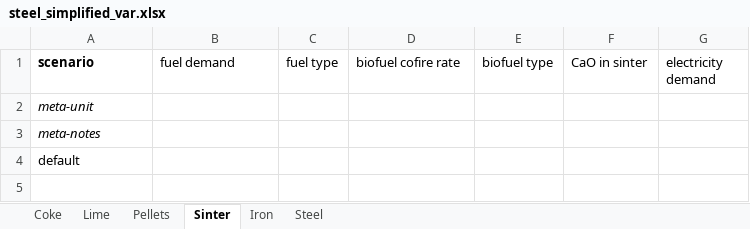
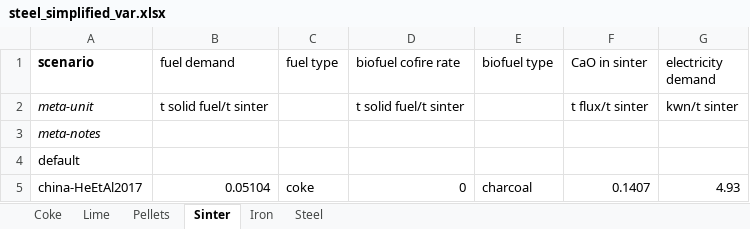
Before and after one commit to concoctions/BlackBlox, an Excel workbook: data/steel/steel_simplified_var.xlsx, sheet Sinter, drawn as a sheet; values as stored, in another font and other column widths than the file's, no borders; the diff names each change by its address in the sheet, - before the commit and + after, or states it on an @@ line.

```diff
--- a/data/steel/steel_simplified_var.xlsx (sheet Sinter)
+++ b/data/steel/steel_simplified_var.xlsx (sheet Sinter)
-B2 (fuel demand): (empty)
+B2 (fuel demand): t solid fuel/t sinter
-D2 (biofuel cofire rate): (empty)
+D2 (biofuel cofire rate): t solid fuel/t sinter
-F2 (CaO in sinter): (empty)
+F2 (CaO in sinter): t flux/t sinter
-G2 (electricity demand): (empty)
+G2 (electricity demand): kwn/t sinter
+row 5: china-HeEtAl2017 | 0.05104 | coke | 0 | charcoal | 0.1407 | 4.93
```
Also changed, not shown: sheet Iron, sheet Steel, sheet Pellets, sheet Coke, data/shared/aux_calc.xlsx, data/steel/steel_IEAGHG_calcs.xlsx, 5 other files.
